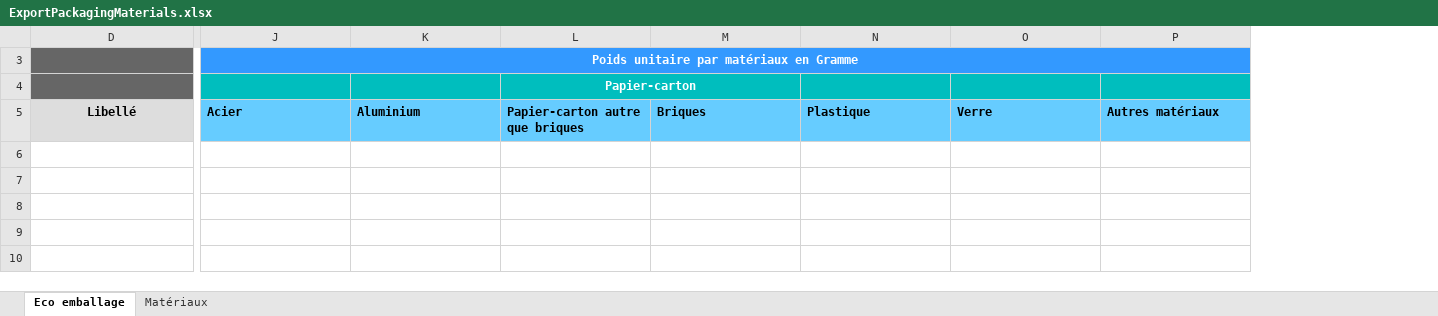
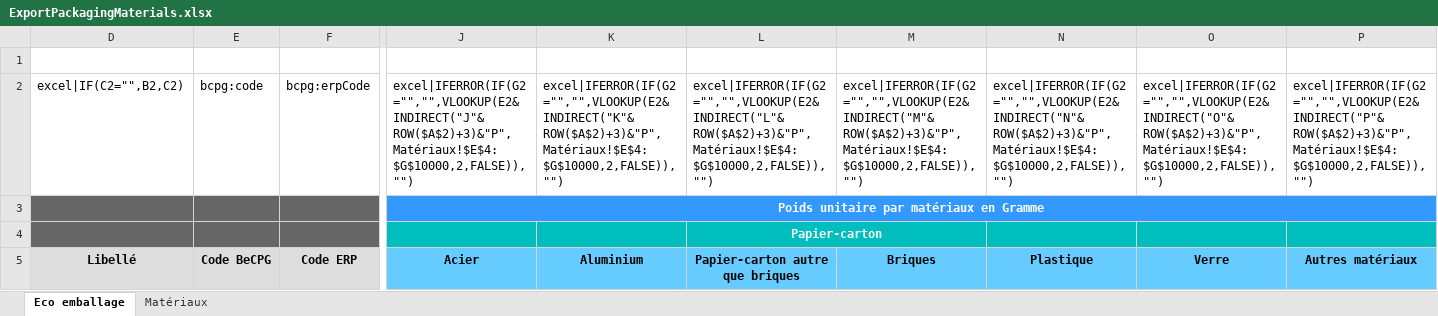
Before and after one commit to becpg/becpg-community, an Excel workbook: becpg-plm/becpg-plm-core/src/main/resources/beCPG/birt/exportsearch/product/ExportPackagingMaterials.xlsx, sheet Eco emballage, drawn as a sheet; only a part is shown, gaps mark what is left out; values as stored, in another font and other column widths than the file's, no borders; rows hold the shown columns only; the diff covers the shown part only; the diff names each change by its address in the sheet, - before the commit and + after, or states it on an @@ line.

Commit message:
Fix #8869 - [Feature] Add level in packaging material formulation

```diff
--- a/becpg-plm/becpg-plm-core/src/main/resources/beCPG/birt/exportsearch/product/ExportPackagingMaterials.xlsx (sheet Eco emballage)
+++ b/becpg-plm/becpg-plm-core/src/main/resources/beCPG/birt/exportsearch/product/ExportPackagingMaterials.xlsx (sheet Eco emballage)
@@ column E unhidden, row 5: Code BeCPG @@
@@ column F unhidden, row 5: Code ERP @@
+row 1: (empty)
+row 2: excel|IF(C2="",B2,C2) | bcpg:code | bcpg:erpCode | excel|IFERROR(IF(G2="","",VLOOKUP(E2&INDIRECT("J"&ROW($A$2)+3)&"P",Matériaux!$E$4:$G$10000,2,FALSE)),"") | excel|IFERROR(IF(G2="","",VLOOKUP(E2&INDIRECT("K"&ROW($A$2)+3)&"P",Matériaux!$E$4:$G$10000,2,FALSE)),"") | excel|IFERROR(IF(G2="","",VLOOKUP(E2&INDIRECT("L"&ROW($A$2)+3)&"P",Matériaux!$E$4:$G$10000,2,FALSE)),"") | excel|IFERROR(IF(G2="","",VLOOKUP(E2&INDIRECT("M"&ROW($A$2)+3)&"P",Matériaux!$E$4:$G$10000,2,FALSE)),"") | excel|IFERROR(IF(G2="","",VLOOKUP(E2&INDIRECT("N"&ROW($A$2)+3)&"P",Matériaux!$E$4:$G$10000,2,FALSE)),"") | excel|IFERROR(IF(G2="","",VLOOKUP(E2&INDIRECT("O"&ROW($A$2)+3)&"P",Matériaux!$E$4:$G$10000,2,FALSE)),"") | excel|IFERROR(IF(G2="","",VLOOKUP(E2&INDIRECT("P"&ROW($A$2)+3)&"P",Matériaux!$E$4:$G$10000,2,FALSE)),"")
-J5:P5 alignment: left
+J5:P5 alignment: center
```
Also changed, not shown: cell formats elsewhere in this sheet, sheet Matériaux, hidden cells, 1 other file.
